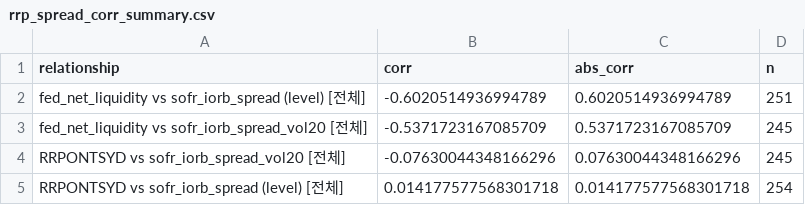
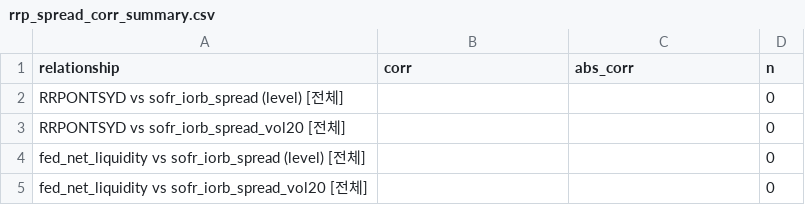
Before and after one commit to Jinwon83/liquidity, a CSV file: data/processed/rrp_spread_corr_summary.csv, drawn as a sheet.

```diff
--- a/data/processed/rrp_spread_corr_summary.csv
+++ b/data/processed/rrp_spread_corr_summary.csv
@@ -1,5 +1,5 @@
 relationship,corr,abs_corr,n
-fed_net_liquidity vs sofr_iorb_spread (level) [전체],-0.6020514936994789,0.6020514936994789,251
-fed_net_liquidity vs sofr_iorb_spread_vol20 [전체],-0.5371723167085709,0.5371723167085709,245
-RRPONTSYD vs sofr_iorb_spread_vol20 [전체],-0.07630044348166296,0.07630044348166296,245
-RRPONTSYD vs sofr_iorb_spread (level) [전체],0.014177577568301718,0.014177577568301718,254
+RRPONTSYD vs sofr_iorb_spread (level) [전체],,,0
+RRPONTSYD vs sofr_iorb_spread_vol20 [전체],,,0
+fed_net_liquidity vs sofr_iorb_spread (level) [전체],,,0
+fed_net_liquidity vs sofr_iorb_spread_vol20 [전체],,,0
```
Also changed, not shown: data/processed/corr_rolling_tab1.csv, data/processed/korea_alpha_monthly_corr.csv, 17 other files.
